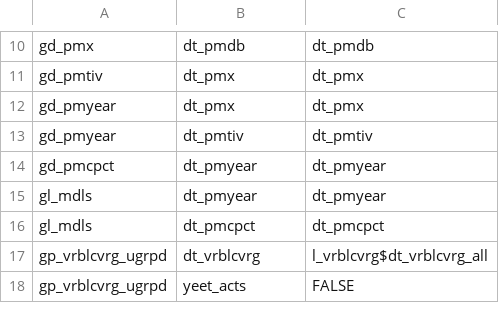
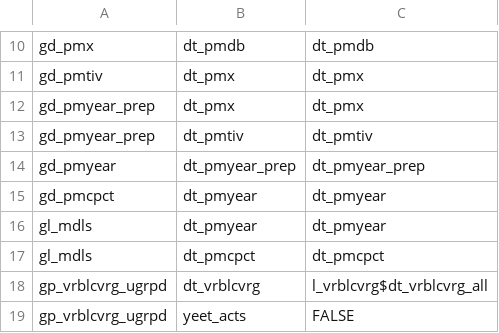
Before and after one commit to swhalemwo/pm_closing, a CSV file: misc/farg_calls.csv, drawn as a sheet; only a part is shown, gaps mark what is left out.

Commit message:
integrate popcircles (for now million in 10km circle),
as part of that, include in gc_vvs, adjust gt_sumstats (decimal digits generation account for non-Int min/max), improve gd_pmyear (now gw_pmyear) to just merge, yeeting rows now moved to (new) gd_pmyear function, cleanup old code

```diff
--- a/misc/farg_calls.csv
+++ b/misc/farg_calls.csv
@@ -11,4 +11,5 @@ gd_pmx,dt_pmdb,dt_pmdb
 gd_pmtiv,dt_pmx,dt_pmx
-gd_pmyear,dt_pmx,dt_pmx
-gd_pmyear,dt_pmtiv,dt_pmtiv
+gd_pmyear_prep,dt_pmx,dt_pmx
+gd_pmyear_prep,dt_pmtiv,dt_pmtiv
+gd_pmyear,dt_pmyear_prep,dt_pmyear_prep
 gd_pmcpct,dt_pmyear,dt_pmyear
```
Also changed, not shown: 4 other files.
